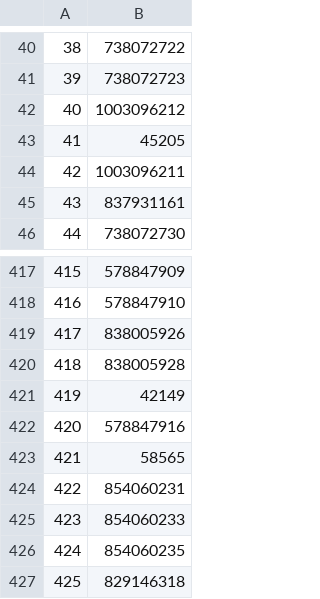
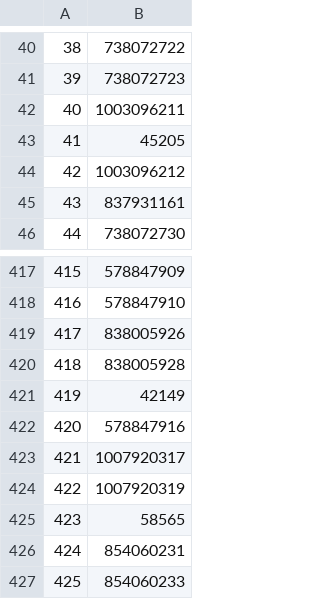
Before and after one commit to jehhhd/dogsGit, a CSV file: Invalid/Invalid_rockhampton.csv, drawn as a sheet; only a part is shown, gaps mark what is left out; the shorter side is filled out with more unchanged rows; addresses are those after the commit; the diff names each change by its address in the sheet, - before the commit and + after, or states it on an @@ line.

```diff
--- a/Invalid/Invalid_rockhampton.csv
+++ b/Invalid/Invalid_rockhampton.csv
@@ row 44 moved to row 42: 40 @@
@@ column A renumbered from row 44 down @@
+row 423: 421 | 1007920317
+row 424: 422 | 1007920319
```
Also changed, not shown: Invalid/Invalid_bulli.csv, api/api_files/missing.csv, 10 other files.
